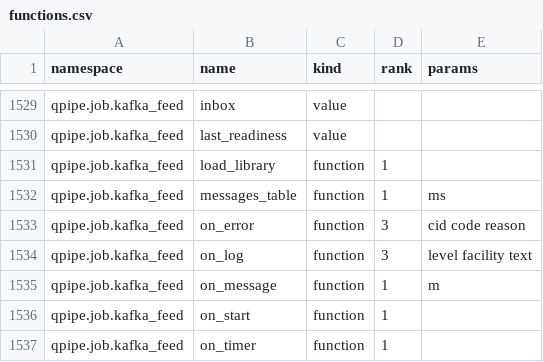
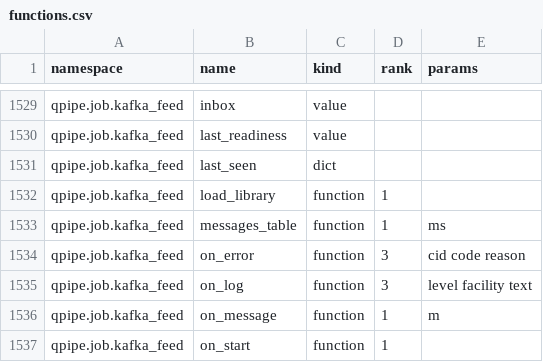
Before and after one commit to kwojdalski/uqf, a CSV file: docs/reference/surfaces/current/functions.csv, drawn as a sheet; only a part is shown, gaps mark what is left out; the shorter side is filled out with more unchanged rows.

```diff
--- a/docs/reference/surfaces/current/functions.csv
+++ b/docs/reference/surfaces/current/functions.csv
@@ -1530,2 +1530,3 @@ qpipe.job.kafka_feed,inbox,value,,
 qpipe.job.kafka_feed,last_readiness,value,,
+qpipe.job.kafka_feed,last_seen,dict,,
 qpipe.job.kafka_feed,load_library,function,1,
```
Also changed, not shown: 6 other files.
